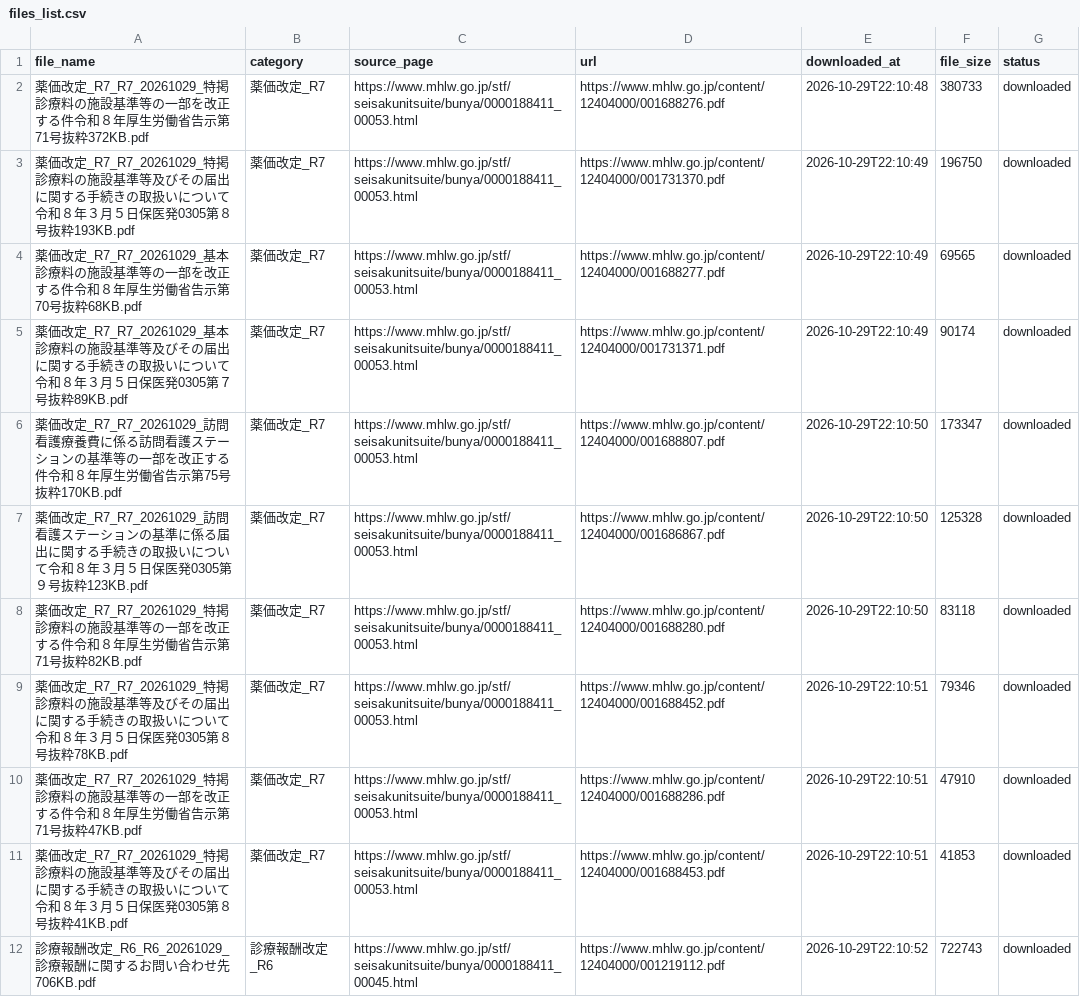
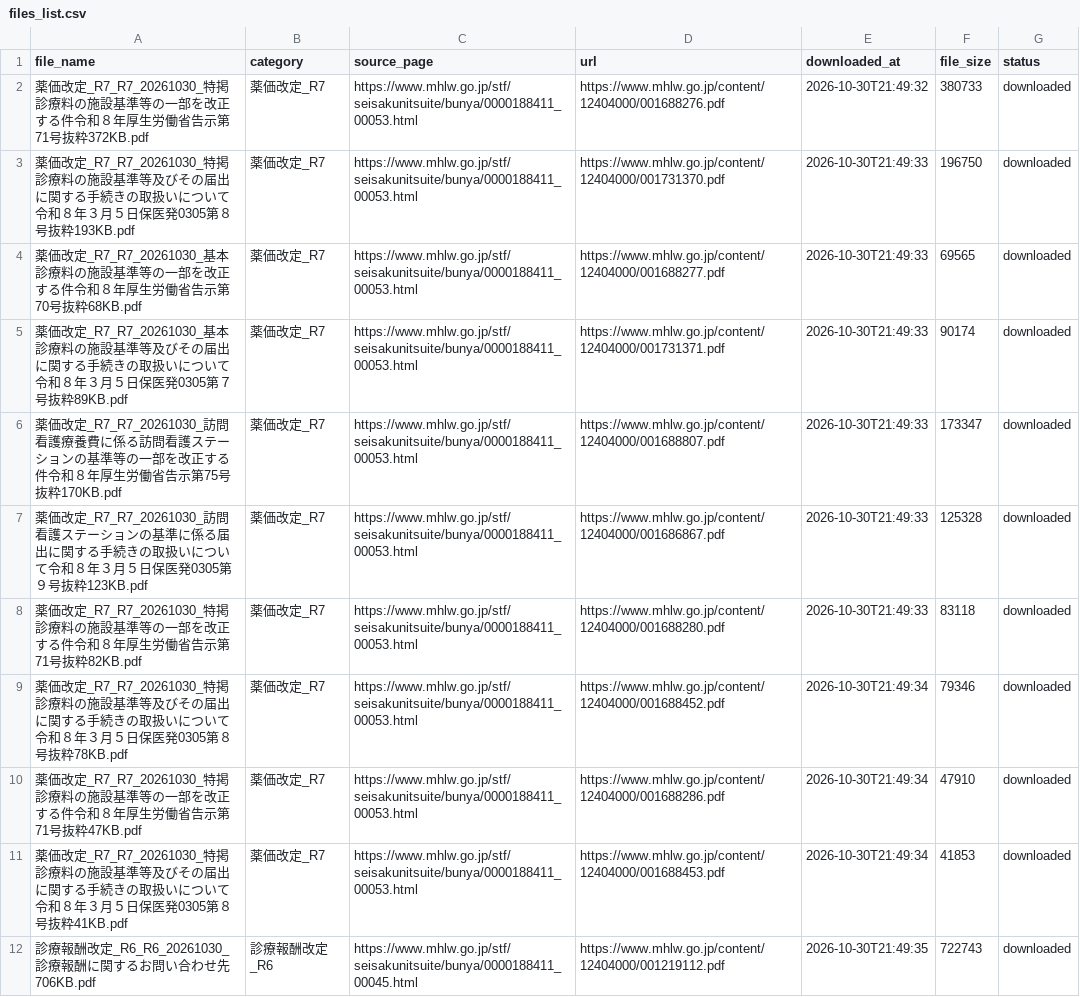
Before and after one commit to yuki0717-hub/shinryouhoshu-download-tool, a CSV file: output/ai-shinryou-db/data/files_list.csv, drawn as a sheet; only a part is shown; the diff covers the shown part only.

```diff
--- a/output/ai-shinryou-db/data/files_list.csv
+++ b/output/ai-shinryou-db/data/files_list.csv
@@ -1,12 +1,12 @@
 file_name,category,source_page,url,downloaded_at,file_size,status
-薬価改定_R7_R7_20261029_特掲診療料の施設基準等の一部を改正する件令和８年厚生労働省告示第71号抜粋372KB.pdf,薬価改定_R7,https://www.mhlw.go.jp/stf/seisakunitsuite/bunya/0000188411_00053.html,https://www.mhlw.go.jp/content/12404000/001688276.pdf,2026-10-29T22:10:48,380733,downloaded
-薬価改定_R7_R7_20261029_特掲診療料の施設基準等及びその届出に関する手続きの取扱いについて令和８年３月５日保医発0305第８号抜粋193KB.pdf,薬価改定_R7,https://www.mhlw.go.jp/stf/seisakunitsuite/bunya/0000188411_00053.html,https://www.mhlw.go.jp/content/12404000/001731370.pdf,2026-10-29T22:10:49,196750,downloaded
-薬価改定_R7_R7_20261029_基本診療料の施設基準等の一部を改正する件令和８年厚生労働省告示第70号抜粋68KB.pdf,薬価改定_R7,https://www.mhlw.go.jp/stf/seisakunitsuite/bunya/0000188411_00053.html,https://www.mhlw.go.jp/content/12404000/001688277.pdf,2026-10-29T22:10:49,69565,downloaded
-薬価改定_R7_R7_20261029_基本診療料の施設基準等及びその届出に関する手続きの取扱いについて令和８年３月５日保医発0305第７号抜粋89KB.pdf,薬価改定_R7,https://www.mhlw.go.jp/stf/seisakunitsuite/bunya/0000188411_00053.html,https://www.mhlw.go.jp/content/12404000/001731371.pdf,2026-10-29T22:10:49,90174,downloaded
-薬価改定_R7_R7_20261029_訪問看護療養費に係る訪問看護ステーションの基準等の一部を改正する件令和８年厚生労働省告示第75号抜粋170KB.pdf,薬価改定_R7,https://www.mhlw.go.jp/stf/seisakunitsuite/bunya/0000188411_00053.html,https://www.mhlw.go.jp/content/12404000/001688807.pdf,2026-10-29T22:10:50,173347,downloaded
-薬価改定_R7_R7_20261029_訪問看護ステーションの基準に係る届出に関する手続きの取扱いについて令和８年３月５日保医発0305第９号抜粋123KB.pdf,薬価改定_R7,https://www.mhlw.go.jp/stf/seisakunitsuite/bunya/0000188411_00053.html,https://www.mhlw.go.jp/content/12404000/001686867.pdf,2026-10-29T22:10:50,125328,downloaded
-薬価改定_R7_R7_20261029_特掲診療料の施設基準等の一部を改正する件令和８年厚生労働省告示第71号抜粋82KB.pdf,薬価改定_R7,https://www.mhlw.go.jp/stf/seisakunitsuite/bunya/0000188411_00053.html,https://www.mhlw.go.jp/content/12404000/001688280.pdf,2026-10-29T22:10:50,83118,downloaded
-薬価改定_R7_R7_20261029_特掲診療料の施設基準等及びその届出に関する手続きの取扱いについて令和８年３月５日保医発0305第８号抜粋78KB.pdf,薬価改定_R7,https://www.mhlw.go.jp/stf/seisakunitsuite/bunya/0000188411_00053.html,https://www.mhlw.go.jp/content/12404000/001688452.pdf,2026-10-29T22:10:51,79346,downloaded
-薬価改定_R7_R7_20261029_特掲診療料の施設基準等の一部を改正する件令和８年厚生労働省告示第71号抜粋47KB.pdf,薬価改定_R7,https://www.mhlw.go.jp/stf/seisakunitsuite/bunya/0000188411_00053.html,https://www.mhlw.go.jp/content/12404000/001688286.pdf,2026-10-29T22:10:51,47910,downloaded
-薬価改定_R7_R7_20261029_特掲診療料の施設基準等及びその届出に関する手続きの取扱いについて令和８年３月５日保医発0305第８号抜粋41KB.pdf,薬価改定_R7,https://www.mhlw.go.jp/stf/seisakunitsuite/bunya/0000188411_00053.html,https://www.mhlw.go.jp/content/12404000/001688453.pdf,2026-10-29T22:10:51,41853,downloaded
-診療報酬改定_R6_R6_20261029_診療報酬に関するお問い合わせ先706KB.pdf,診療報酬改定_R6,https://www.mhlw.go.jp/stf/seisakunitsuite/bunya/0000188411_00045.html,https://www.mhlw.go.jp/content/12404000/001219112.pdf,2026-10-29T22:10:52,722743,downloaded
+薬価改定_R7_R7_20261030_特掲診療料の施設基準等の一部を改正する件令和８年厚生労働省告示第71号抜粋372KB.pdf,薬価改定_R7,https://www.mhlw.go.jp/stf/seisakunitsuite/bunya/0000188411_00053.html,https://www.mhlw.go.jp/content/12404000/001688276.pdf,2026-10-30T21:49:32,380733,downloaded
+薬価改定_R7_R7_20261030_特掲診療料の施設基準等及びその届出に関する手続きの取扱いについて令和８年３月５日保医発0305第８号抜粋193KB.pdf,薬価改定_R7,https://www.mhlw.go.jp/stf/seisakunitsuite/bunya/0000188411_00053.html,https://www.mhlw.go.jp/content/12404000/001731370.pdf,2026-10-30T21:49:33,196750,downloaded
+薬価改定_R7_R7_20261030_基本診療料の施設基準等の一部を改正する件令和８年厚生労働省告示第70号抜粋68KB.pdf,薬価改定_R7,https://www.mhlw.go.jp/stf/seisakunitsuite/bunya/0000188411_00053.html,https://www.mhlw.go.jp/content/12404000/001688277.pdf,2026-10-30T21:49:33,69565,downloaded
+薬価改定_R7_R7_20261030_基本診療料の施設基準等及びその届出に関する手続きの取扱いについて令和８年３月５日保医発0305第７号抜粋89KB.pdf,薬価改定_R7,https://www.mhlw.go.jp/stf/seisakunitsuite/bunya/0000188411_00053.html,https://www.mhlw.go.jp/content/12404000/001731371.pdf,2026-10-30T21:49:33,90174,downloaded
+薬価改定_R7_R7_20261030_訪問看護療養費に係る訪問看護ステーションの基準等の一部を改正する件令和８年厚生労働省告示第75号抜粋170KB.pdf,薬価改定_R7,https://www.mhlw.go.jp/stf/seisakunitsuite/bunya/0000188411_00053.html,https://www.mhlw.go.jp/content/12404000/001688807.pdf,2026-10-30T21:49:33,173347,downloaded
+薬価改定_R7_R7_20261030_訪問看護ステーションの基準に係る届出に関する手続きの取扱いについて令和８年３月５日保医発0305第９号抜粋123KB.pdf,薬価改定_R7,https://www.mhlw.go.jp/stf/seisakunitsuite/bunya/0000188411_00053.html,https://www.mhlw.go.jp/content/12404000/001686867.pdf,2026-10-30T21:49:33,125328,downloaded
+薬価改定_R7_R7_20261030_特掲診療料の施設基準等の一部を改正する件令和８年厚生労働省告示第71号抜粋82KB.pdf,薬価改定_R7,https://www.mhlw.go.jp/stf/seisakunitsuite/bunya/0000188411_00053.html,https://www.mhlw.go.jp/content/12404000/001688280.pdf,2026-10-30T21:49:33,83118,downloaded
+薬価改定_R7_R7_20261030_特掲診療料の施設基準等及びその届出に関する手続きの取扱いについて令和８年３月５日保医発0305第８号抜粋78KB.pdf,薬価改定_R7,https://www.mhlw.go.jp/stf/seisakunitsuite/bunya/0000188411_00053.html,https://www.mhlw.go.jp/content/12404000/001688452.pdf,2026-10-30T21:49:34,79346,downloaded
+薬価改定_R7_R7_20261030_特掲診療料の施設基準等の一部を改正する件令和８年厚生労働省告示第71号抜粋47KB.pdf,薬価改定_R7,https://www.mhlw.go.jp/stf/seisakunitsuite/bunya/0000188411_00053.html,https://www.mhlw.go.jp/content/12404000/001688286.pdf,2026-10-30T21:49:34,47910,downloaded
+薬価改定_R7_R7_20261030_特掲診療料の施設基準等及びその届出に関する手続きの取扱いについて令和８年３月５日保医発0305第８号抜粋41KB.pdf,薬価改定_R7,https://www.mhlw.go.jp/stf/seisakunitsuite/bunya/0000188411_00053.html,https://www.mhlw.go.jp/content/12404000/001688453.pdf,2026-10-30T21:49:34,41853,downloaded
+診療報酬改定_R6_R6_20261030_診療報酬に関するお問い合わせ先706KB.pdf,診療報酬改定_R6,https://www.mhlw.go.jp/stf/seisakunitsuite/bunya/0000188411_00045.html,https://www.mhlw.go.jp/content/12404000/001219112.pdf,2026-10-30T21:49:35,722743,downloaded
```
Also changed, not shown: 56 edited cells elsewhere in this file, output/ai-hourei-db/data/laws_index.csv, output/ai-shinryou-db/data/comprehensive_index.csv, 50 other files.
